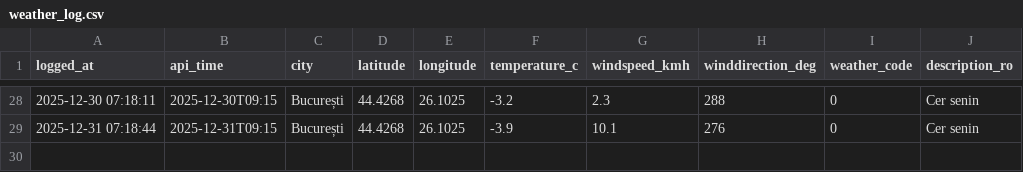
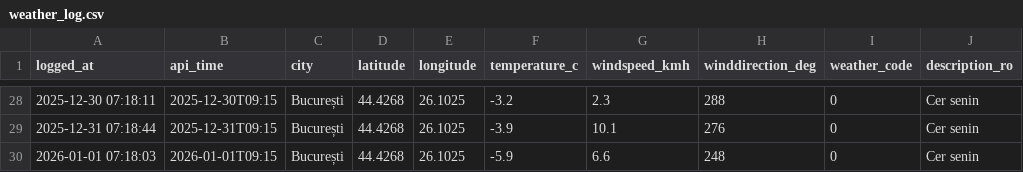
Before and after one commit to vladandrei28/Weather-Fetcher, a CSV file: weather_log.csv, drawn as a sheet; only a part is shown, gaps mark what is left out; the diff names each change by its address in the sheet, - before the commit and + after, or states it on an @@ line.

```diff
--- a/weather_log.csv
+++ b/weather_log.csv
+row 30: 2026-01-01 07:18:03 | 2026-01-01T09:15 | București | 44.4268 | 26.1025 | -5.9 | 6.6 | 248 | 0 | Cer senin
```
